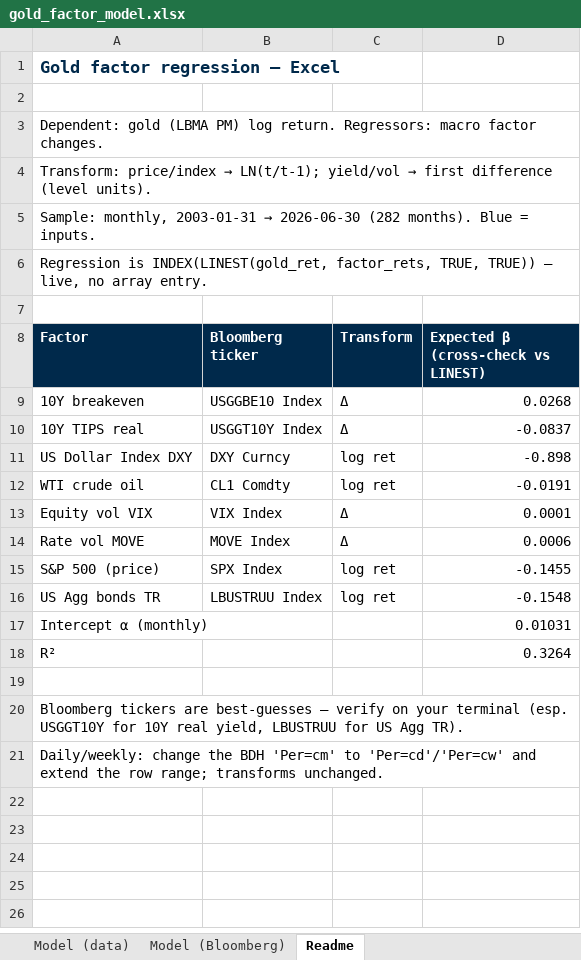
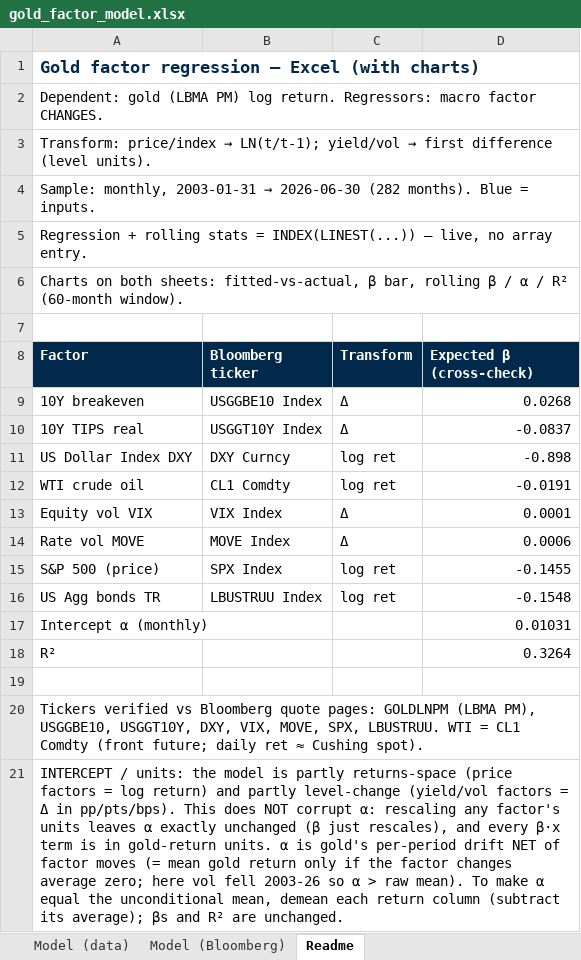
Before and after one commit to jhdavis789/work-doc-portal, an Excel workbook: gold-factor-regression/gold_factor_model.xlsx, sheet Readme, drawn as a sheet; values as stored, in another font and other column widths than the file's, no borders; removed rows and columns are numbered as before the commit, all else as after; the diff names each change by its address in the sheet, - before the commit and + after, or states it on an @@ line.

Commit message:
refresh Gold Factor Model Excel (charts on both sheets, no forecast box, verified BBG tickers)

```diff
--- a/gold-factor-regression/gold_factor_model.xlsx (sheet Readme)
+++ b/gold-factor-regression/gold_factor_model.xlsx (sheet Readme)
-A1 (Factor): Gold factor regression — Excel
+A1 (Factor): Gold factor regression — Excel (with charts)
-row 2: (empty)
-A2 (Factor): …macro factor changes.
+A2 (Factor): …macro factor CHANGES.
-A5 (Factor): Regression is INDEX(LINEST(gold_ret, factor_rets, TRUE, TRUE)) — live,…
+A5 (Factor): Regression + rolling stats = INDEX(LINEST(...)) — live,…
+row 6: Charts on both sheets: fitted-vs-actual, β bar, rolling β / α / R² (60-month window).
-D8: Expected β (cross-check vs LINEST)
+D8: Expected β (cross-check)
-A20 (Factor): Bloomberg tickers are best-guesses — verify on your terminal (esp. USGGT10Y for 10Y real yield, LBUSTRUU for US Agg TR).
+A20 (Factor): Tickers verified vs Bloomberg quote pages: GOLDLNPM (LBMA PM), USGGBE10, USGGT10Y, DXY, VIX, MOVE, SPX, LBUSTRUU. WTI = CL1 Comdty (front future; daily ret ≈ Cushing spot).
-A21 (Factor): Daily/weekly: change the BDH 'Per=cm' to 'Per=cd'/'Per=cw' and extend the row range; transforms unchanged.
+A21 (Factor): INTERCEPT / units: the model is partly returns-space (price factors = log return) and partly level-change (yield/vol factors = Δ in pp/pts/bps). This does NOT corrupt α: rescaling any factor's units leaves α exactly unchanged (β just rescales), and every β·x term is in gold-return units. α is gold's per-period drift NET of factor moves (= mean gold return only if the factor changes average zero; here vol fell 2003-26 so α > raw mean). To make α equal the unconditional mean, demean each return column (subtract its average); βs and R² are unchanged.
```
Also changed, not shown: sheet Model (data), sheet Model (Bloomberg), charts or pictures.
